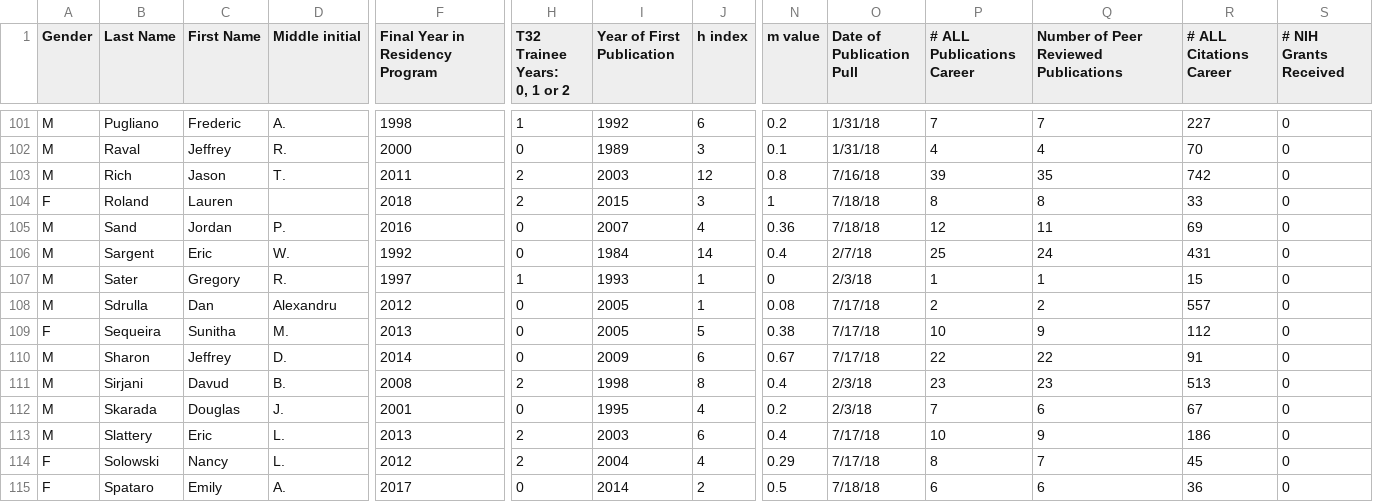
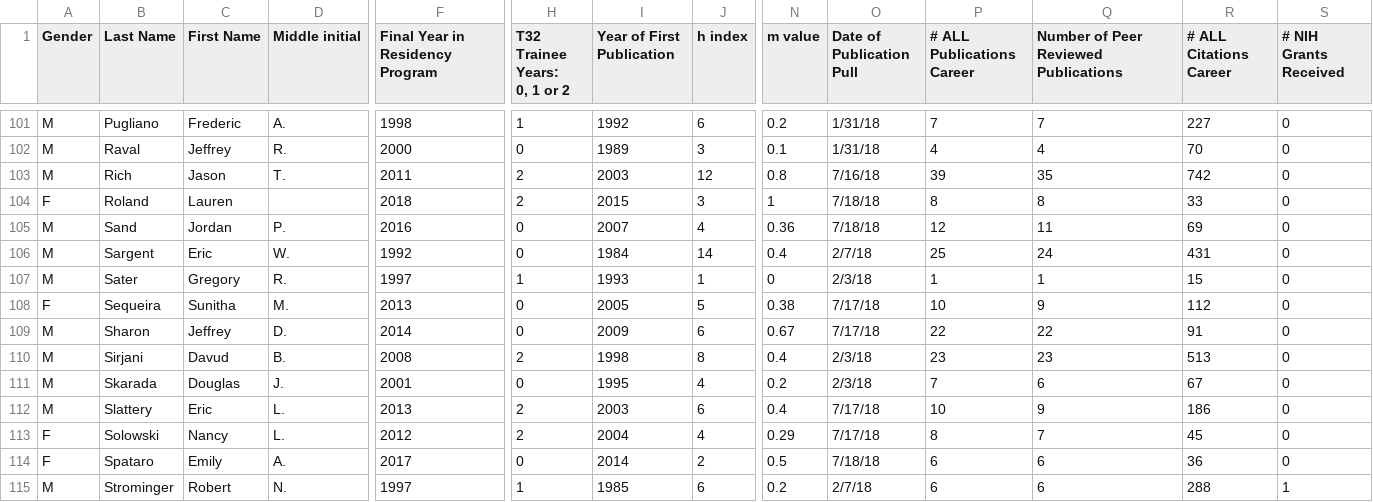
Before and after one commit to jpiccirillo/jpiccirillo.github.io, a CSV file: new_section/public/EXTRAS/map/graduates.csv, drawn as a sheet; only a part is shown, gaps mark what is left out; the shorter side is filled out with more unchanged rows; rows hold the shown columns only; the diff names each change by its address in the sheet, - before the commit and + after, or states it on an @@ line.

Commit message:
Remove Dan Sdrulla from map

```diff
--- a/new_section/public/EXTRAS/map/graduates.csv
+++ b/new_section/public/EXTRAS/map/graduates.csv
-row 108: M | Sdrulla | Dan | Alexandru | 2012 | 0 | 2005 | 1 | 0.08 | 7/17/18 | 2 | 2 | 557 | 0
```
